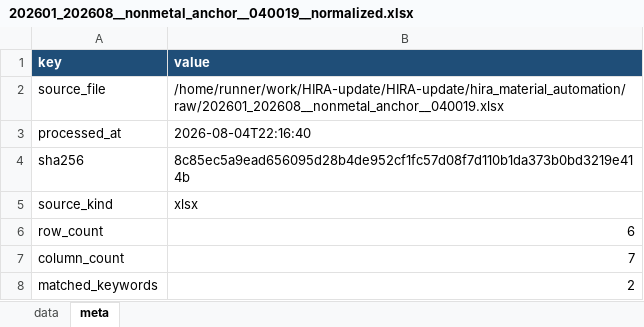
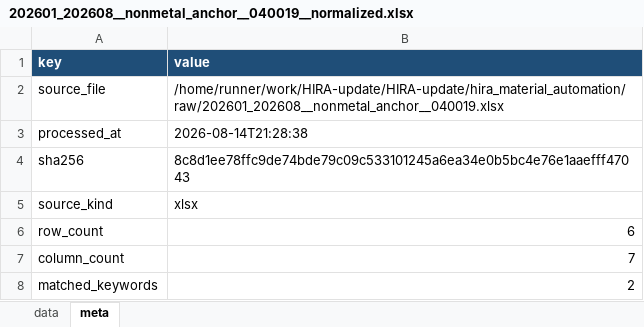
Before and after one commit to JasonSonKR/HIRA-update, an Excel workbook: hira_material_automation/output/monthly/202601_202608__nonmetal_anchor__040019__normalized.xlsx, sheet meta, drawn as a sheet; values as stored, in another font and other column widths than the file's, no borders; the diff names each change by its address in the sheet, - before the commit and + after, or states it on an @@ line.

```diff
--- a/hira_material_automation/output/monthly/202601_202608__nonmetal_anchor__040019__normalized.xlsx (sheet meta)
+++ b/hira_material_automation/output/monthly/202601_202608__nonmetal_anchor__040019__normalized.xlsx (sheet meta)
-B3 (value): 2026-08-04T22:16:40
+B3 (value): 2026-08-14T21:28:38
-B4 (value): 8c85ec5a9ead656095d28b4de952cf1fc57d08f7d110b1da373b0bd3219e414b
+B4 (value): 8c8d1ee78ffc9de74bde79c09c533101245a6ea34e0b5bc4e76e1aaefff47043
```
Also changed, not shown: hira_material_automation/output/master/hira_material_summary.xlsx, hira_material_automation/output/monthly/202601_202608__arthroscopy_cannula__041001__normalized.xlsx, 16 other files.
